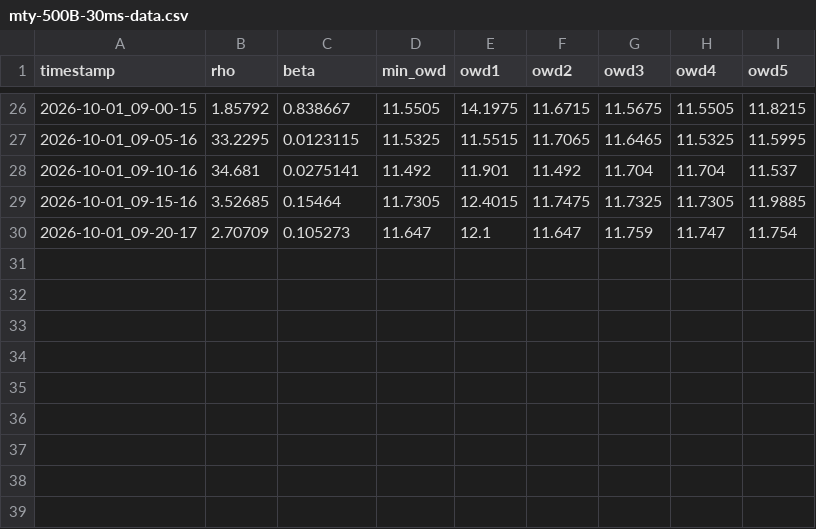
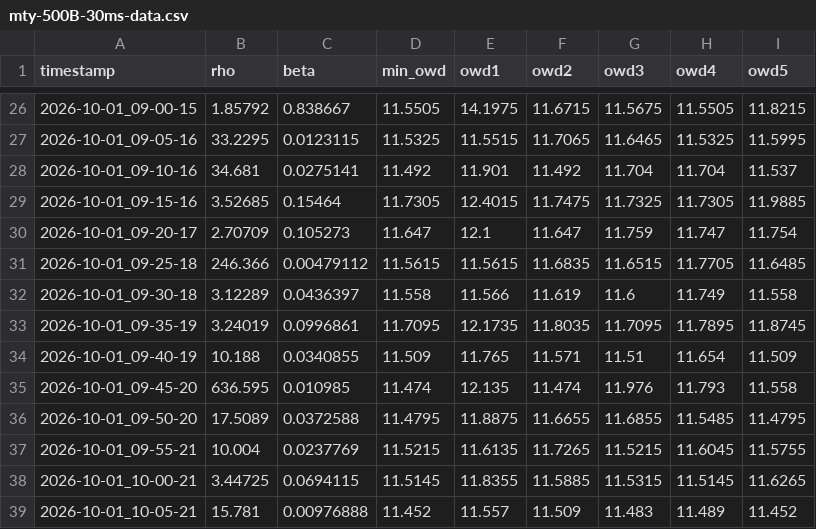
Before and after one commit to pdllerenas/GAMLR, a CSV file: scripts/mty-500B-30ms-data.csv, drawn as a sheet; only a part is shown, gaps mark what is left out; the diff names each change by its address in the sheet, - before the commit and + after, or states it on an @@ line.

Commit message:
data mty

```diff
--- a/scripts/mty-500B-30ms-data.csv
+++ b/scripts/mty-500B-30ms-data.csv
+row 31: 2026-10-01_09-25-18 | 246.366 | 0.00479112 | 11.5615 | 11.5615 | 11.6835 | 11.6515 | 11.7705 | 11.6485
+row 32: 2026-10-01_09-30-18 | 3.12289 | 0.0436397 | 11.558 | 11.566 | 11.619 | 11.6 | 11.749 | 11.558
+row 33: 2026-10-01_09-35-19 | 3.24019 | 0.0996861 | 11.7095 | 12.1735 | 11.8035 | 11.7095 | 11.7895 | 11.8745
+row 34: 2026-10-01_09-40-19 | 10.188 | 0.0340855 | 11.509 | 11.765 | 11.571 | 11.51 | 11.654 | 11.509
+row 35: 2026-10-01_09-45-20 | 636.595 | 0.010985 | 11.474 | 12.135 | 11.474 | 11.976 | 11.793 | 11.558
+row 36: 2026-10-01_09-50-20 | 17.5089 | 0.0372588 | 11.4795 | 11.8875 | 11.6655 | 11.6855 | 11.5485 | 11.4795
+row 37: 2026-10-01_09-55-21 | 10.004 | 0.0237769 | 11.5215 | 11.6135 | 11.7265 | 11.5215 | 11.6045 | 11.5755
+row 38: 2026-10-01_10-00-21 | 3.44725 | 0.0694115 | 11.5145 | 11.8355 | 11.5885 | 11.5315 | 11.5145 | 11.6265
+row 39: 2026-10-01_10-05-21 | 15.781 | 0.00976888 | 11.452 | 11.557 | 11.509 | 11.483 | 11.489 | 11.452
```
Also changed, not shown: 3 other files.
